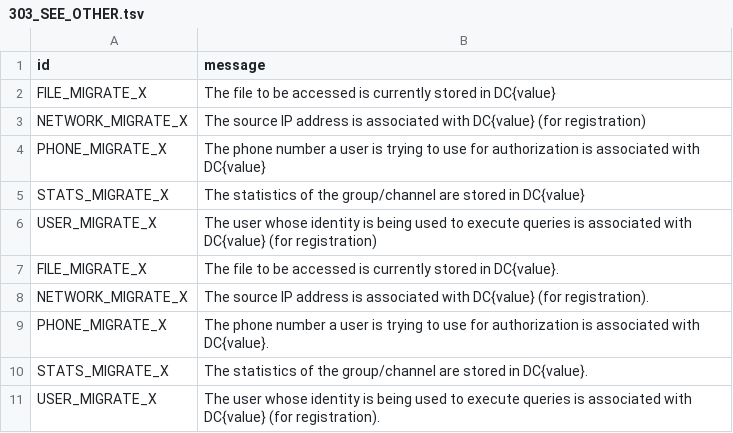
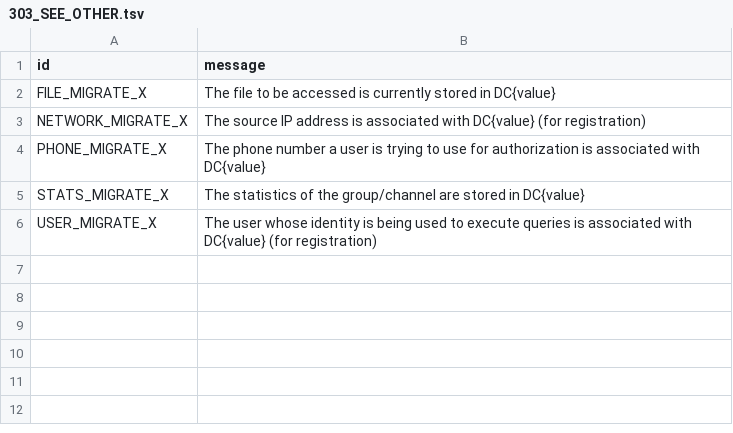
Before and after one commit to abirxdhack/irenogram, a TSV file: compiler/errors/source/303_SEE_OTHER.tsv, drawn as a sheet.

Commit message:
Update 303_SEE_OTHER.tsv

```diff
--- a/compiler/errors/source/303_SEE_OTHER.tsv
+++ b/compiler/errors/source/303_SEE_OTHER.tsv
@@ -6,6 +6 @@ STATS_MIGRATE_X	The statistics of the group/channel are stored in DC{value}
 USER_MIGRATE_X	The user whose identity is being used to execute queries is associated with DC{value} (for registration)
-FILE_MIGRATE_X	The file to be accessed is currently stored in DC{value}.
-NETWORK_MIGRATE_X	The source IP address is associated with DC{value} (for registration).
-PHONE_MIGRATE_X	The phone number a user is trying to use for authorization is associated with DC{value}.
-STATS_MIGRATE_X	The statistics of the group/channel are stored in DC{value}.
-USER_MIGRATE_X	The user whose identity is being used to execute queries is associated with DC{value} (for registration).
```
